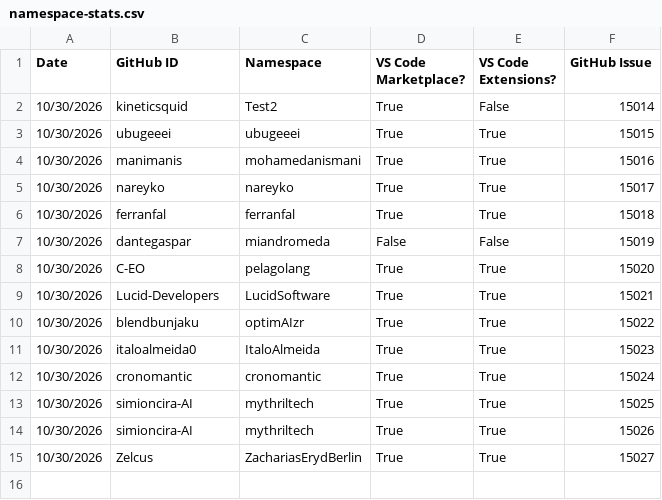
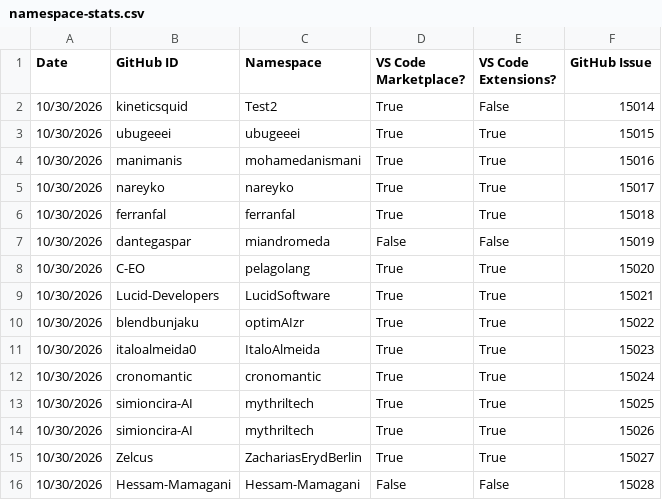
Before and after one commit to EclipseFdn/open-vsx.org, a CSV file: namespace-stats/namespace-stats.csv, drawn as a sheet.

```diff
--- a/namespace-stats/namespace-stats.csv
+++ b/namespace-stats/namespace-stats.csv
@@ -15 +15,2 @@ Date, GitHub ID, Namespace, VS Code Marketplace?, VS Code Extensions?, GitHub Is
 10/30/2026,Zelcus,ZachariasErydBerlin,True,True,15027
+10/30/2026,Hessam-Mamagani,Hessam-Mamagani,False,False,15028
```
